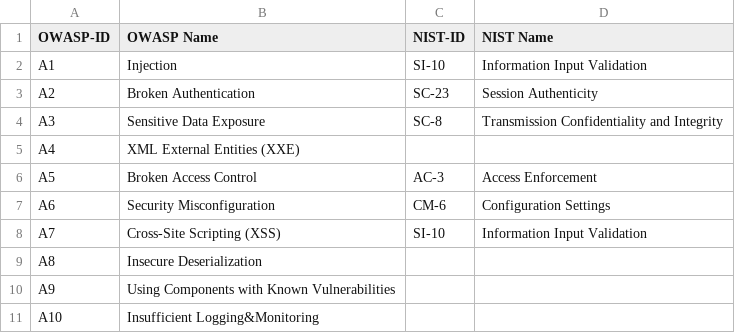
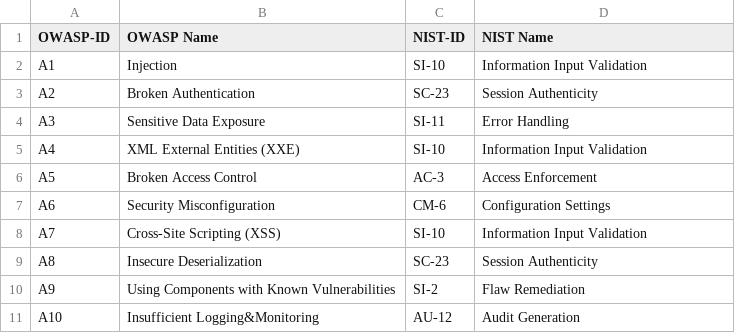
Before and after one commit to mitre/heimdall_tools, a CSV file: lib/data/owasp-nist-mapping.csv, drawn as a sheet.

Commit message:
Update OWASP NIST Mappings

```diff
--- a/lib/data/owasp-nist-mapping.csv
+++ b/lib/data/owasp-nist-mapping.csv
@@ -3,4 +3,4 @@ A1,Injection,SI-10,Information Input Validation
 A2,Broken Authentication,SC-23,Session Authenticity
-A3,Sensitive Data Exposure,SC-8,Transmission Confidentiality and Integrity
-A4,XML External Entities (XXE),,
+A3,Sensitive Data Exposure,SI-11,Error Handling
+A4,XML External Entities (XXE),SI-10,Information Input Validation
 A5,Broken Access Control,AC-3,Access Enforcement
@@ -8,4 +8,4 @@ A6,Security Misconfiguration,CM-6,Configuration Settings
 A7,Cross-Site Scripting (XSS),SI-10,Information Input Validation
-A8,Insecure Deserialization,,
-A9,Using Components with Known Vulnerabilities,,
-A10,Insufficient Logging&Monitoring,,
+A8,Insecure Deserialization,SC-23,Session Authenticity
+A9,Using Components with Known Vulnerabilities,SI-2,Flaw Remediation
+A10,Insufficient Logging&Monitoring,AU-12,Audit Generation
```
